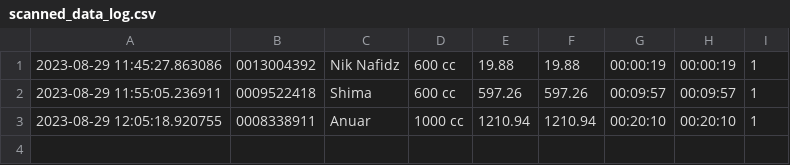
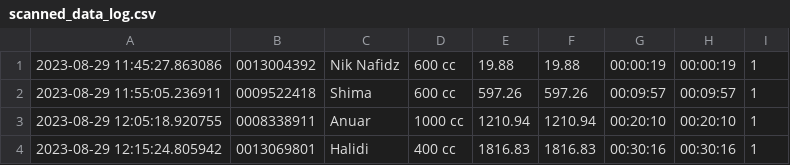
Before and after one commit to niknafidz/raceboard, a CSV file: scanned_data_log.csv, drawn as a sheet; the diff names each change by its address in the sheet, - before the commit and + after, or states it on an @@ line.

Commit message:
Auto-update CSV

```diff
--- a/scanned_data_log.csv
+++ b/scanned_data_log.csv
+row 4: 2023-08-29 12:15:24.805942 | 0013069801 | Halidi | 400 cc | 1816.83 | 1816.83 | 00:30:16 | 00:30:16 | 1
```
